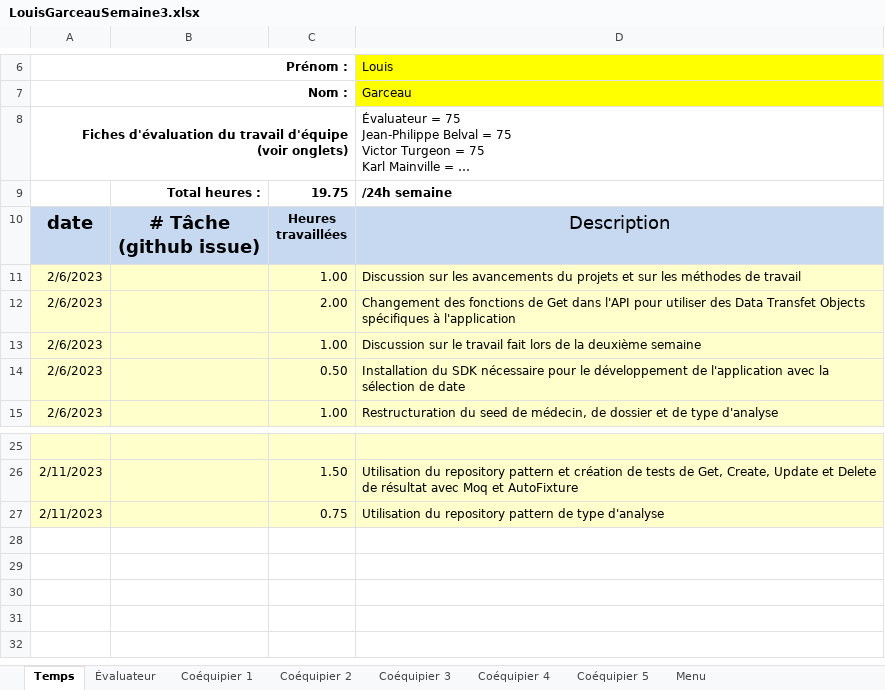
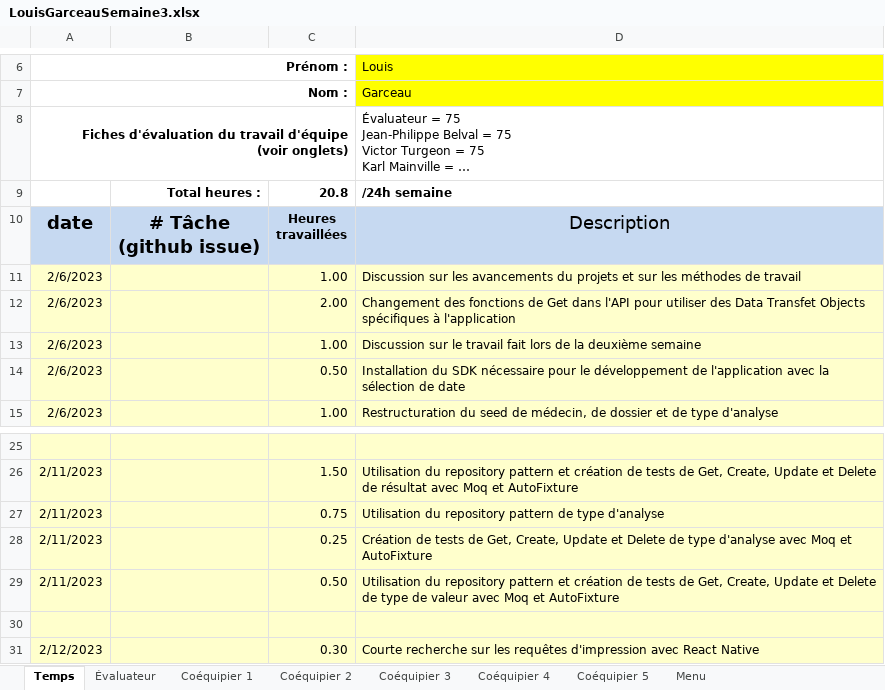
Before and after one commit to MainKarl/Rooftop, an Excel workbook: FichesTemps/LouisGarceauSemaine3.xlsx, sheet Temps, drawn as a sheet; only a part is shown, gaps mark what is left out; long unchanged cells end in …; values as stored, in another font and other column widths than the file's, no borders; charts and pictures and conditional formats not drawn; the diff names each change by its address in the sheet, - before the commit and + after, or states it on an @@ line.

Commit message:
modification à fiche de temps

```diff
--- a/FichesTemps/LouisGarceauSemaine3.xlsx (sheet Temps)
+++ b/FichesTemps/LouisGarceauSemaine3.xlsx (sheet Temps)
-C9: 19.75
+C9: 20.8
+row 28: 2/11/2023 |  | 0.25 | Création de tests de Get, Create, Update et Delete de type d'analyse avec Moq et AutoFixture
+row 29: 2/11/2023 |  | 0.50 | Utilisation du repository pattern et création de tests de Get, Create, Update et Delete de type de valeur avec Moq et AutoFixture
+row 30: (empty)
+row 31: 2/12/2023 |  | 0.30 | Courte recherche sur les requêtes d'impression avec React Native
```
Also changed, not shown: 26 other files.
